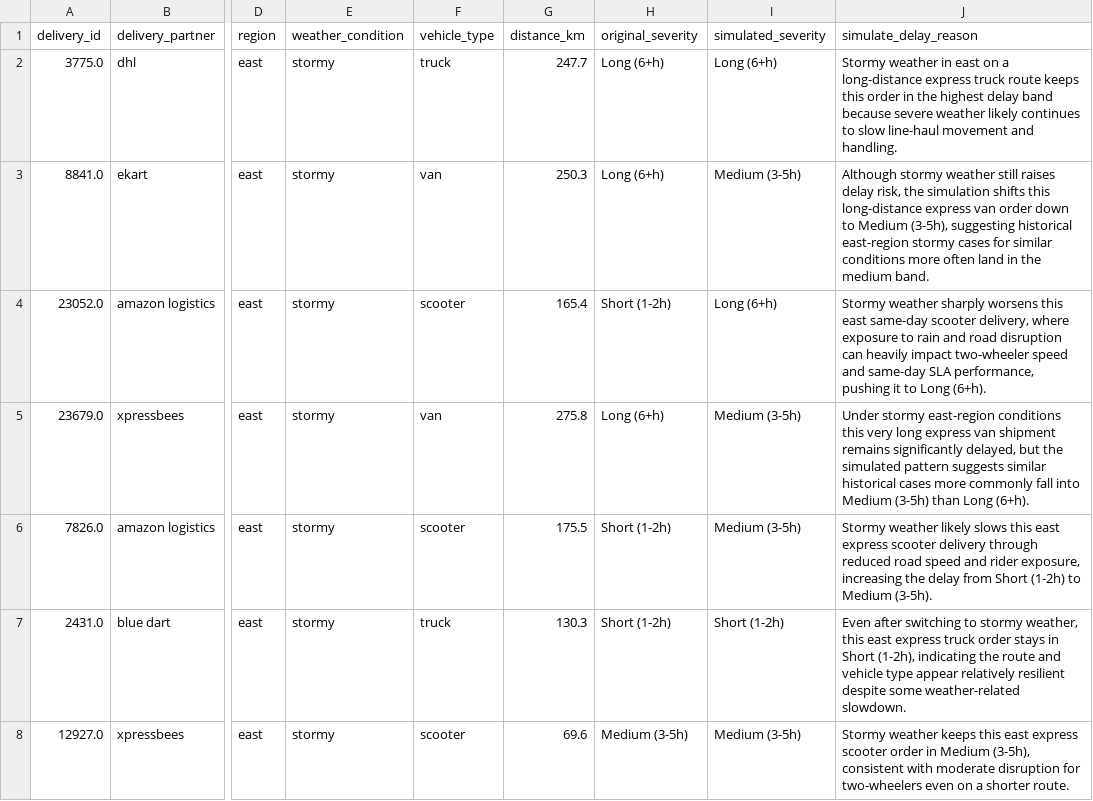
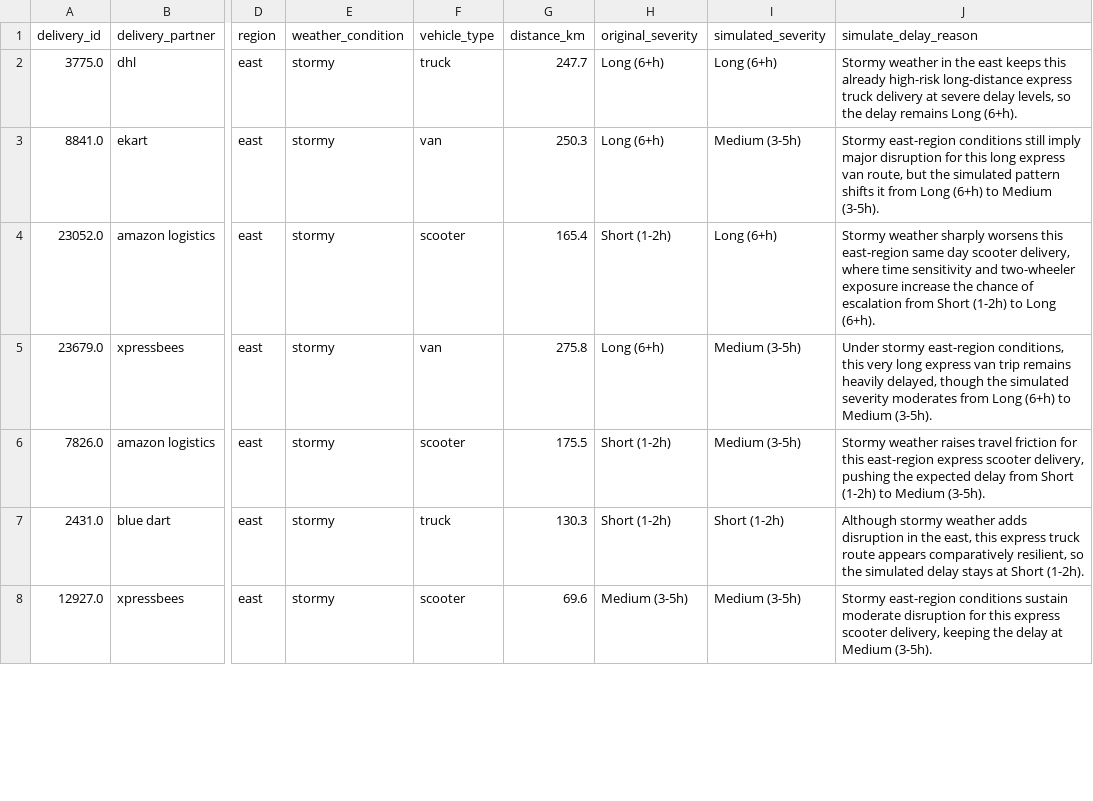
Before and after one commit to Aditi-Kulkarni-PA/12-Masters-Thesis, a CSV file: sc_delivery_thesis_app/output/simulate_delays_latest.csv, drawn as a sheet; only a part is shown, gaps mark what is left out; the diff covers the shown part only; the diff names each change by its address in the sheet, - before the commit and + after, or states it on an @@ line.

```diff
--- a/sc_delivery_thesis_app/output/simulate_delays_latest.csv
+++ b/sc_delivery_thesis_app/output/simulate_delays_latest.csv
-J2 (simulate_delay_reason): …weather in east on a long-distance express truck route keeps this order in the highest delay band because severe weather likely continues to slow line-haul movement and handling.
+J2 (simulate_delay_reason): …weather in the east keeps this already high-risk long-distance express truck delivery at severe delay levels, so the delay remains Long (6+h).
-J3 (simulate_delay_reason): Although stormy weather still raises delay risk, the simulation shifts this long-distance express van order down to Medium (3-5h), suggesting historical east-region stormy cases for similar conditions more often land in the medium band.
+J3 (simulate_delay_reason): Stormy east-region conditions still imply major disruption for this long express van route, but the simulated pattern shifts it from Long (6+h) to Medium (3-5h).
-J4 (simulate_delay_reason): …worsens this east same-day scooter delivery, where exposure to rain and road disruption can heavily impact two-wheeler speed and same-day SLA performance, pushing it to Long…
+J4 (simulate_delay_reason): …worsens this east-region same day scooter delivery, where time sensitivity and two-wheeler exposure increase the chance of escalation from Short (1-2h) to Long…
-J5 (simulate_delay_reason): …stormy east-region conditions this very long express van shipment remains significantly delayed, but the simulated pattern suggests similar historical cases more commonly fall into Medium (3-5h) than Long (6+h).
+J5 (simulate_delay_reason): …stormy east-region conditions, this very long express van trip remains heavily delayed, though the simulated severity moderates from Long (6+h) to Medium (3-5h).
-J6 (simulate_delay_reason): Stormy weather likely slows this east express scooter delivery through reduced road speed and rider exposure, increasing the delay from…
+J6 (simulate_delay_reason): Stormy weather raises travel friction for this east-region express scooter delivery, pushing the expected delay from…
-J7 (simulate_delay_reason): Even after switching to stormy weather, this east express truck order stays in Short (1-2h), indicating the route and vehicle type appear relatively resilient despite some weather-related slowdown.
+J7 (simulate_delay_reason): Although stormy weather adds disruption in the east, this express truck route appears comparatively resilient, so the simulated delay stays at Short (1-2h).
-J8 (simulate_delay_reason): Stormy weather keeps this east express scooter order in Medium (3-5h), consistent with moderate disruption for two-wheelers even on a shorter route.
+J8 (simulate_delay_reason): Stormy east-region conditions sustain moderate disruption for this express scooter delivery, keeping the delay at Medium (3-5h).
```
Also changed, not shown: 39 edited cells elsewhere in this file, prediction_pipeline/data/processed/simulation_delivery_delays.csv, sc_delivery_thesis_app/output/email_alerts.csv, 10 other files.
